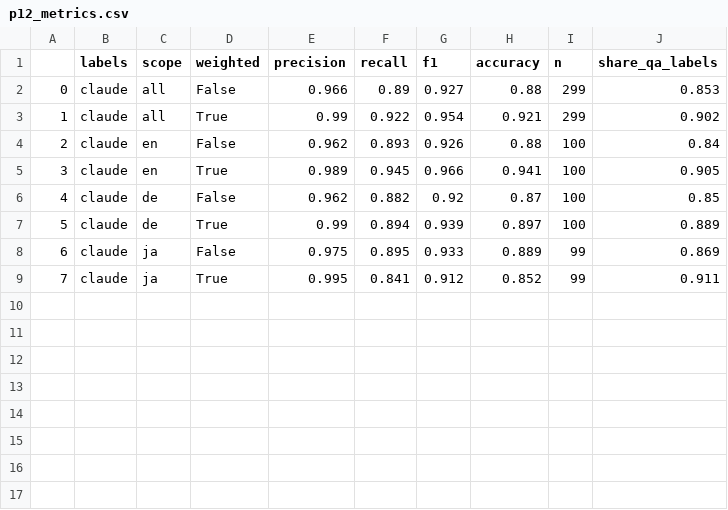
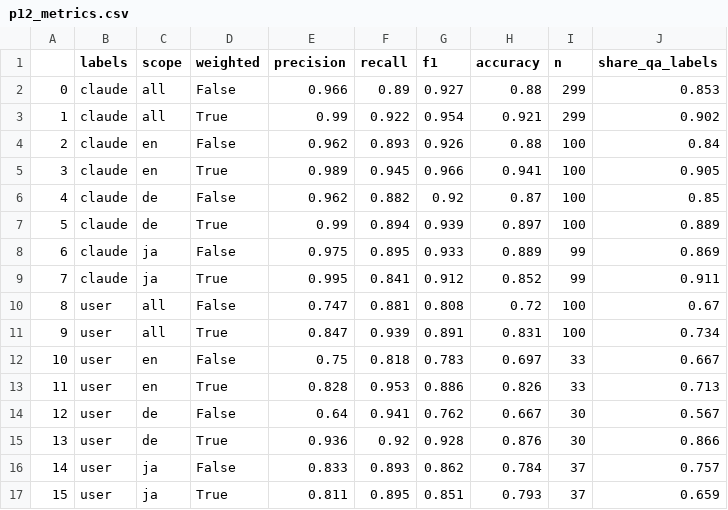
Before and after one commit to johnpospisil/wikipedia-ai-overviews, a CSV file: report/qa/p12_metrics.csv, drawn as a sheet.

```diff
--- a/report/qa/p12_metrics.csv
+++ b/report/qa/p12_metrics.csv
@@ -9 +9,9 @@
 7,claude,ja,True,0.995,0.841,0.912,0.852,99,0.911
+8,user,all,False,0.747,0.881,0.808,0.72,100,0.67
+9,user,all,True,0.847,0.939,0.891,0.831,100,0.734
+10,user,en,False,0.75,0.818,0.783,0.697,33,0.667
+11,user,en,True,0.828,0.953,0.886,0.826,33,0.713
+12,user,de,False,0.64,0.941,0.762,0.667,30,0.567
+13,user,de,True,0.936,0.92,0.928,0.876,30,0.866
+14,user,ja,False,0.833,0.893,0.862,0.784,37,0.757
+15,user,ja,True,0.811,0.895,0.851,0.793,37,0.659
```
Also changed, not shown: data/reference/quick_answer_audit.csv, data/reference/quick_answer_labels.csv, 2 other files.
